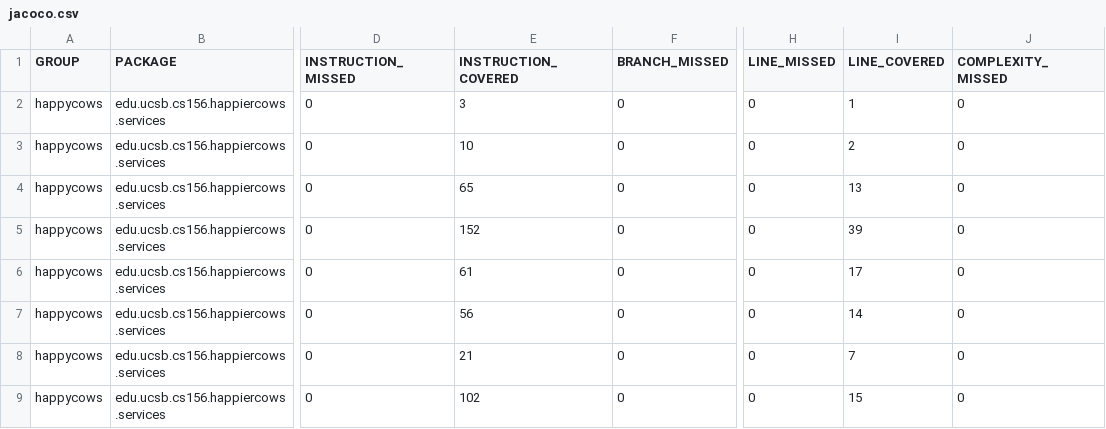
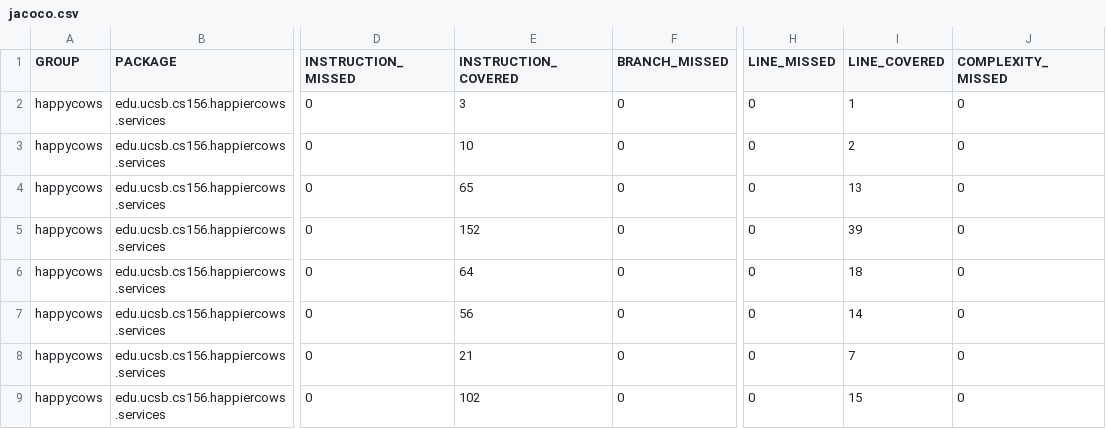
Before and after one commit to ucsb-cs156-s26/proj-happycows-s26-13, a CSV file: jacoco/jacoco.csv, drawn as a sheet; only a part is shown, gaps mark what is left out; the diff names each change by its address in the sheet, - before the commit and + after, or states it on an @@ line.

```diff
--- a/jacoco/jacoco.csv
+++ b/jacoco/jacoco.csv
-E6 (INSTRUCTION_COVERED): 61
+E6 (INSTRUCTION_COVERED): 64
-I6 (LINE_COVERED): 17
+I6 (LINE_COVERED): 18
```
Also changed, not shown: 7 other files.
